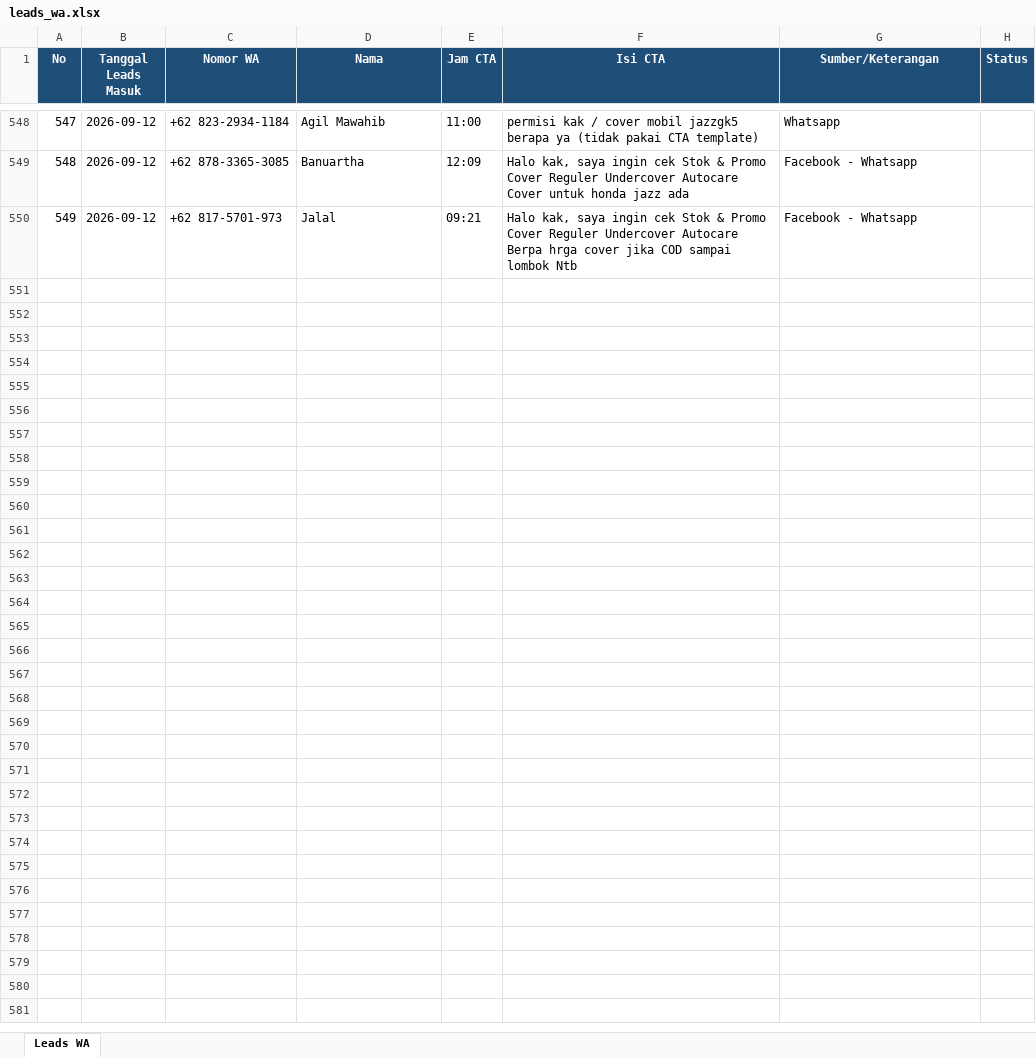
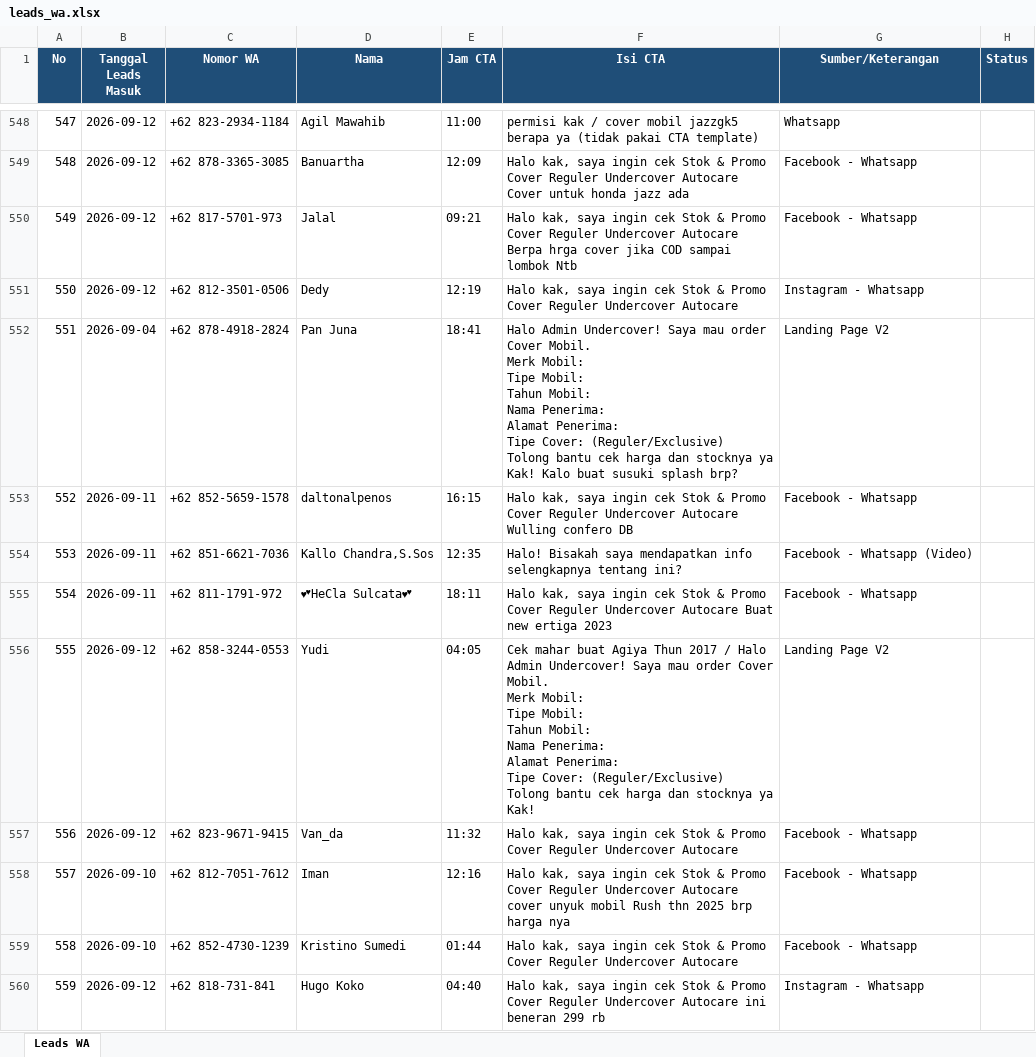
Before and after one commit to undercovermobil-bot/dealmaker, an Excel workbook: data/leads_wa.xlsx, sheet Leads WA, drawn as a sheet; only a part is shown, gaps mark what is left out; values as stored, in another font and other column widths than the file's, no borders; ↵ is a line break in a cell; the diff covers the shown part only; the diff names each change by its address in the sheet, - before the commit and + after, or states it on an @@ line.

```diff
--- a/data/leads_wa.xlsx (sheet Leads WA)
+++ b/data/leads_wa.xlsx (sheet Leads WA)
+row 551: 550 | 2026-09-12 | +62 812-3501-0506 | Dedy | 12:19 | Halo kak, saya ingin cek Stok & Promo Cover Reguler Undercover Autocare | Instagram - Whatsapp
+row 552: 551 | 2026-09-04 | +62 878-4918-2824 | Pan Juna | 18:41 | Halo Admin Undercover! Saya mau order Cover Mobil. ↵ Merk Mobil: ↵ Tipe Mobil: ↵ Tahun Mobil: ↵ Nama Penerima: ↵ Alamat Penerima: ↵ Tipe Cover: (Reguler/Exclusive) ↵ Tolong bantu cek harga dan stocknya ya Kak! Kalo buat susuki splash brp? | Landing Page V2
+row 553: 552 | 2026-09-11 | +62 852-5659-1578 | daltonalpenos | 16:15 | Halo kak, saya ingin cek Stok & Promo Cover Reguler Undercover Autocare Wulling confero DB | Facebook - Whatsapp
+row 554: 553 | 2026-09-11 | +62 851-6621-7036 | Kallo Chandra,S.Sos | 12:35 | Halo! Bisakah saya mendapatkan info selengkapnya tentang ini? | Facebook - Whatsapp (Video)
+row 555: 554 | 2026-09-11 | +62 811-1791-972 | 💕HeCla Sulcata💕 | 18:11 | Halo kak, saya ingin cek Stok & Promo Cover Reguler Undercover Autocare Buat new ertiga 2023 | Facebook - Whatsapp
+row 556: 555 | 2026-09-12 | +62 858-3244-0553 | Yudi | 04:05 | Cek mahar buat Agiya Thun 2017 / Halo Admin Undercover! Saya mau order Cover Mobil. ↵ Merk Mobil: ↵ Tipe Mobil: ↵ Tahun Mobil: ↵ Nama Penerima: ↵ Alamat Penerima: ↵ Tipe Cover: (Reguler/Exclusive) ↵ Tolong bantu cek harga dan stocknya ya Kak! | Landing Page V2
+row 557: 556 | 2026-09-12 | +62 823-9671-9415 | Van_da | 11:32 | Halo kak, saya ingin cek Stok & Promo Cover Reguler Undercover Autocare | Facebook - Whatsapp
+row 558: 557 | 2026-09-10 | +62 812-7051-7612 | Iman | 12:16 | Halo kak, saya ingin cek Stok & Promo Cover Reguler Undercover Autocare cover unyuk mobil Rush thn 2025 brp harga nya | Facebook - Whatsapp
+row 559: 558 | 2026-09-10 | +62 852-4730-1239 | Kristino Sumedi | 01:44 | Halo kak, saya ingin cek Stok & Promo Cover Reguler Undercover Autocare | Facebook - Whatsapp
+row 560: 559 | 2026-09-12 | +62 818-731-841 | Hugo Koko | 04:40 | Halo kak, saya ingin cek Stok & Promo Cover Reguler Undercover Autocare ini beneran 299 rb | Instagram - Whatsapp
```
Also changed, not shown: 20 added rows elsewhere in this sheet.
